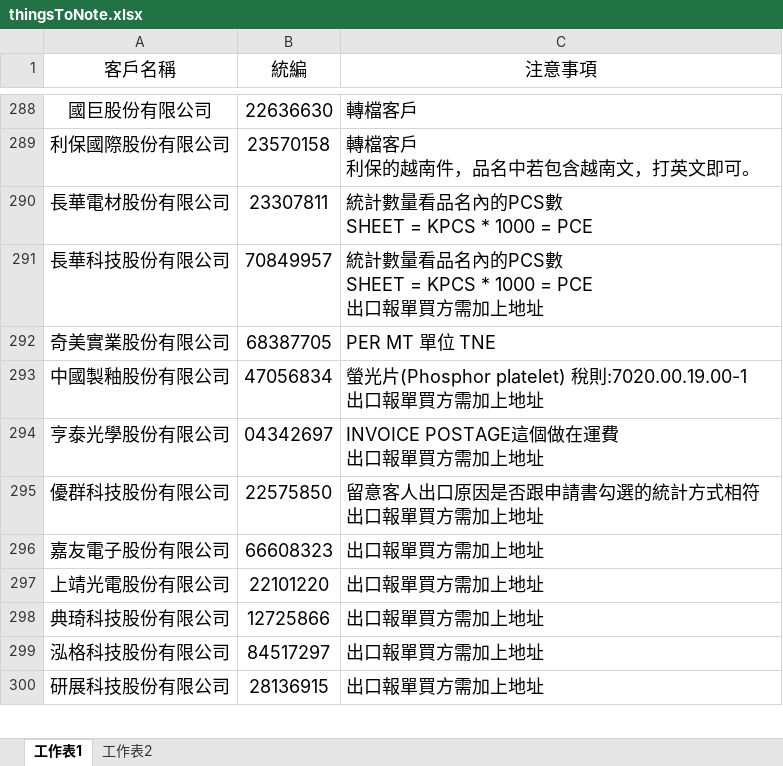
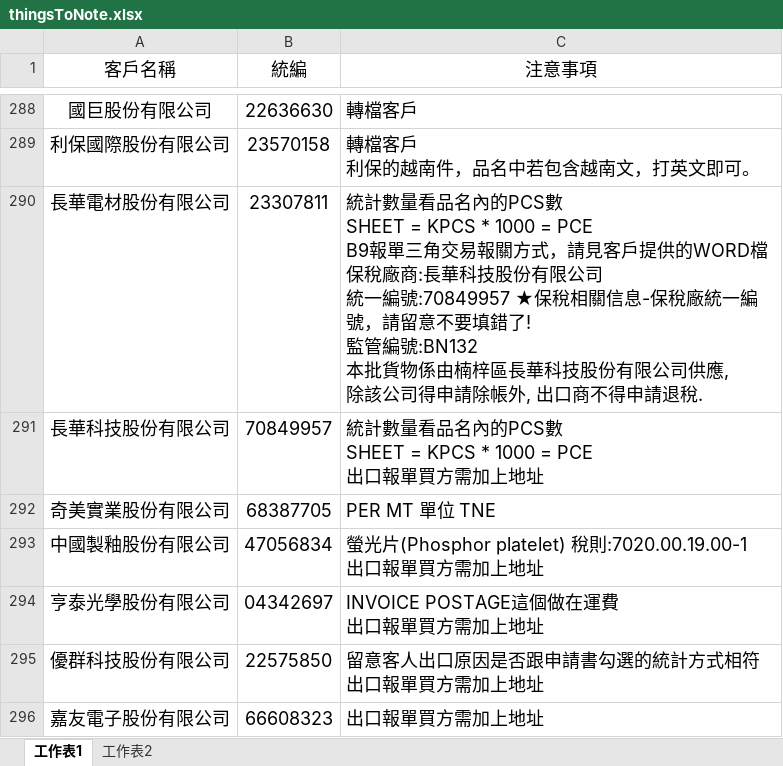
Before and after one commit to liyijung/Export-declaration, an Excel workbook: thingsToNote.xlsx, sheet 工作表1, drawn as a sheet; only a part is shown, gaps mark what is left out; the shorter side is filled out with more unchanged rows; values as stored, in another font and other column widths than the file's, no borders; conditional formats not drawn; ↵ is a line break in a cell; the diff names each change by its address in the sheet, - before the commit and + after, or states it on an @@ line.

Commit message:
Add files via upload

```diff
--- a/thingsToNote.xlsx (sheet 工作表1)
+++ b/thingsToNote.xlsx (sheet 工作表1)
-C290 (注意事項): …* 1000 = PCE
+C290 (注意事項): …* 1000 = PCE ↵ B9報單三角交易報關方式，請見客戶提供的WORD檔 ↵ 保稅廠商:長華科技股份有限公司 ↵ 統一編號:70849957 ★保稅相關信息-保稅廠統一編號，請留意不要填錯了! ↵ 監管編號:BN132 ↵ 本批貨物係由楠梓區長華科技股份有限公司供應, ↵ 除該公司得申請除帳外, 出口商不得申請退稅.
```
